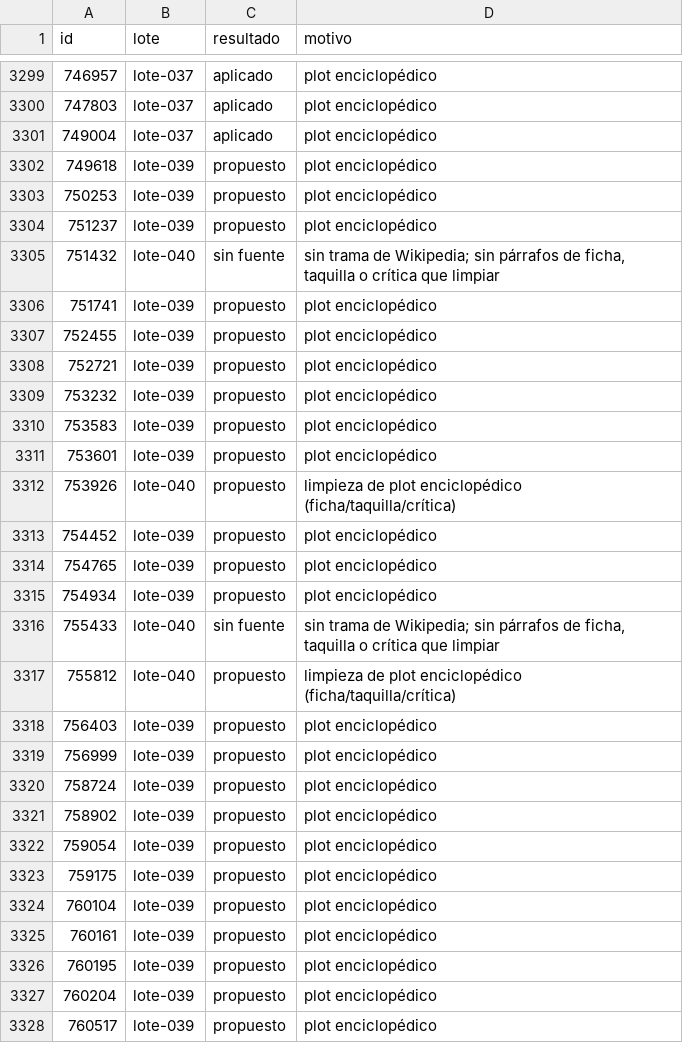
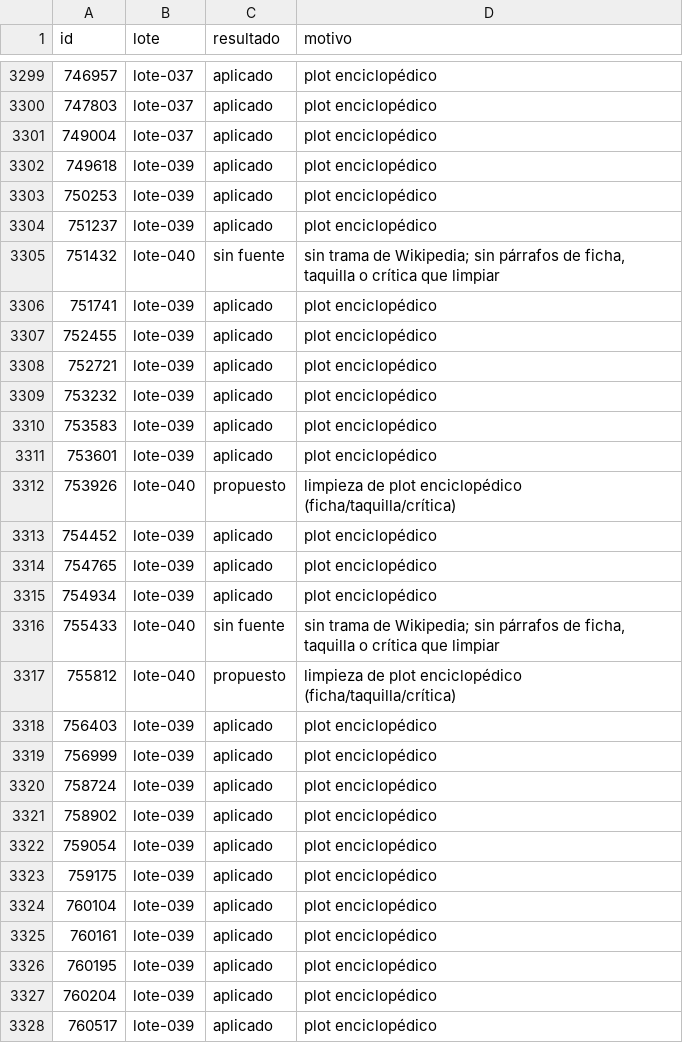
Before and after one commit to bigfito/elastiflix-reloaded, a TSV file: data-quality/cambios/WP-05/estado.tsv, drawn as a sheet; only a part is shown, gaps mark what is left out; the diff covers the shown part only.

```diff
--- a/data-quality/cambios/WP-05/estado.tsv
+++ b/data-quality/cambios/WP-05/estado.tsv
@@ -3301,28 +3301,28 @@ id	lote	resultado	motivo
 749004	lote-037	aplicado	plot enciclopédico
-749618	lote-039	propuesto	plot enciclopédico
-750253	lote-039	propuesto	plot enciclopédico
-751237	lote-039	propuesto	plot enciclopédico
+749618	lote-039	aplicado	plot enciclopédico
+750253	lote-039	aplicado	plot enciclopédico
+751237	lote-039	aplicado	plot enciclopédico
 751432	lote-040	sin fuente	sin trama de Wikipedia; sin párrafos de ficha, taquilla o crítica que limpiar
-751741	lote-039	propuesto	plot enciclopédico
-752455	lote-039	propuesto	plot enciclopédico
-752721	lote-039	propuesto	plot enciclopédico
-753232	lote-039	propuesto	plot enciclopédico
-753583	lote-039	propuesto	plot enciclopédico
-753601	lote-039	propuesto	plot enciclopédico
+751741	lote-039	aplicado	plot enciclopédico
+752455	lote-039	aplicado	plot enciclopédico
+752721	lote-039	aplicado	plot enciclopédico
+753232	lote-039	aplicado	plot enciclopédico
+753583	lote-039	aplicado	plot enciclopédico
+753601	lote-039	aplicado	plot enciclopédico
 753926	lote-040	propuesto	limpieza de plot enciclopédico (ficha/taquilla/crítica)
-754452	lote-039	propuesto	plot enciclopédico
-754765	lote-039	propuesto	plot enciclopédico
-754934	lote-039	propuesto	plot enciclopédico
+754452	lote-039	aplicado	plot enciclopédico
+754765	lote-039	aplicado	plot enciclopédico
+754934	lote-039	aplicado	plot enciclopédico
 755433	lote-040	sin fuente	sin trama de Wikipedia; sin párrafos de ficha, taquilla o crítica que limpiar
 755812	lote-040	propuesto	limpieza de plot enciclopédico (ficha/taquilla/crítica)
-756403	lote-039	propuesto	plot enciclopédico
-756999	lote-039	propuesto	plot enciclopédico
-758724	lote-039	propuesto	plot enciclopédico
-758902	lote-039	propuesto	plot enciclopédico
-759054	lote-039	propuesto	plot enciclopédico
-759175	lote-039	propuesto	plot enciclopédico
-760104	lote-039	propuesto	plot enciclopédico
-760161	lote-039	propuesto	plot enciclopédico
-760195	lote-039	propuesto	plot enciclopédico
-760204	lote-039	propuesto	plot enciclopédico
-760517	lote-039	propuesto	plot enciclopédico
+756403	lote-039	aplicado	plot enciclopédico
+756999	lote-039	aplicado	plot enciclopédico
+758724	lote-039	aplicado	plot enciclopédico
+758902	lote-039	aplicado	plot enciclopédico
+759054	lote-039	aplicado	plot enciclopédico
+759175	lote-039	aplicado	plot enciclopédico
+760104	lote-039	aplicado	plot enciclopédico
+760161	lote-039	aplicado	plot enciclopédico
+760195	lote-039	aplicado	plot enciclopédico
+760204	lote-039	aplicado	plot enciclopédico
+760517	lote-039	aplicado	plot enciclopédico
```
Also changed, not shown: 59 edited cells elsewhere in this file, 2 other files.
